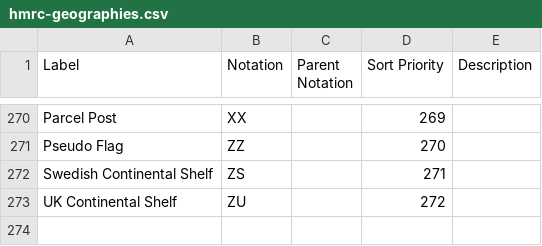
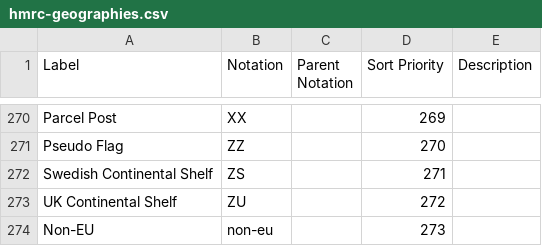
Before and after one commit to GSS-Cogs/family-trade, a CSV file: codelists/hmrc-geographies.csv, drawn as a sheet; only a part is shown, gaps mark what is left out.

Commit message:
Update codelists

```diff
--- a/codelists/hmrc-geographies.csv
+++ b/codelists/hmrc-geographies.csv
@@ -273 +273,2 @@ Swedish Continental Shelf,ZS,,271,
 UK Continental Shelf,ZU,,272,
+Non-EU,non-eu,,273,
```
Also changed, not shown: codelists/sitc4.csv, 1 other file.
